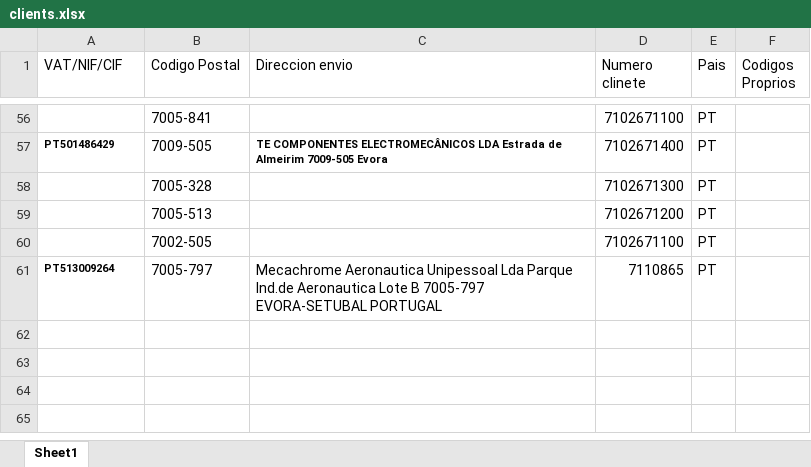
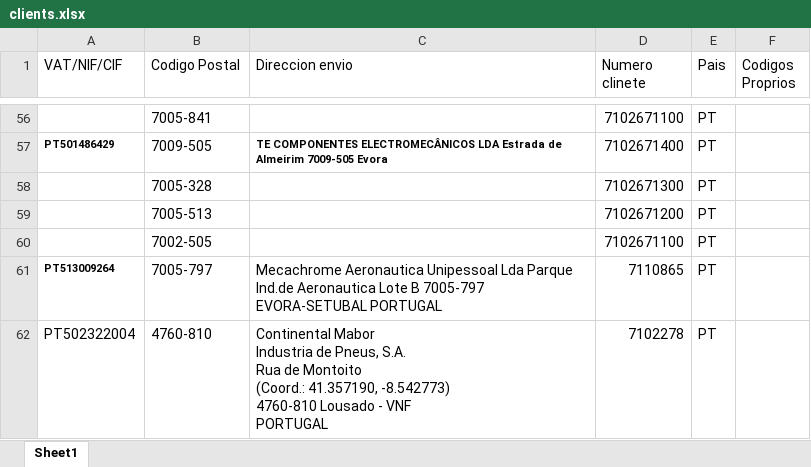
Before and after one commit to Lucian1982/PDF_Pedidos_IA, an Excel workbook: data/clients.xlsx, sheet Sheet1, drawn as a sheet; only a part is shown, gaps mark what is left out; values as stored, in another font and other column widths than the file's, no borders; ↵ is a line break in a cell; the diff names each change by its address in the sheet, - before the commit and + after, or states it on an @@ line.

Commit message:
Add files via upload

```diff
--- a/data/clients.xlsx (sheet Sheet1)
+++ b/data/clients.xlsx (sheet Sheet1)
+row 62: PT502322004 | 4760-810 | Continental Mabor ↵ Industria de Pneus, S.A. ↵ Rua de Montoito ↵ (Coord.: 41.357190, -8.542773) ↵ 4760-810 Lousado - VNF ↵ PORTUGAL | 7102278 | PT
```
